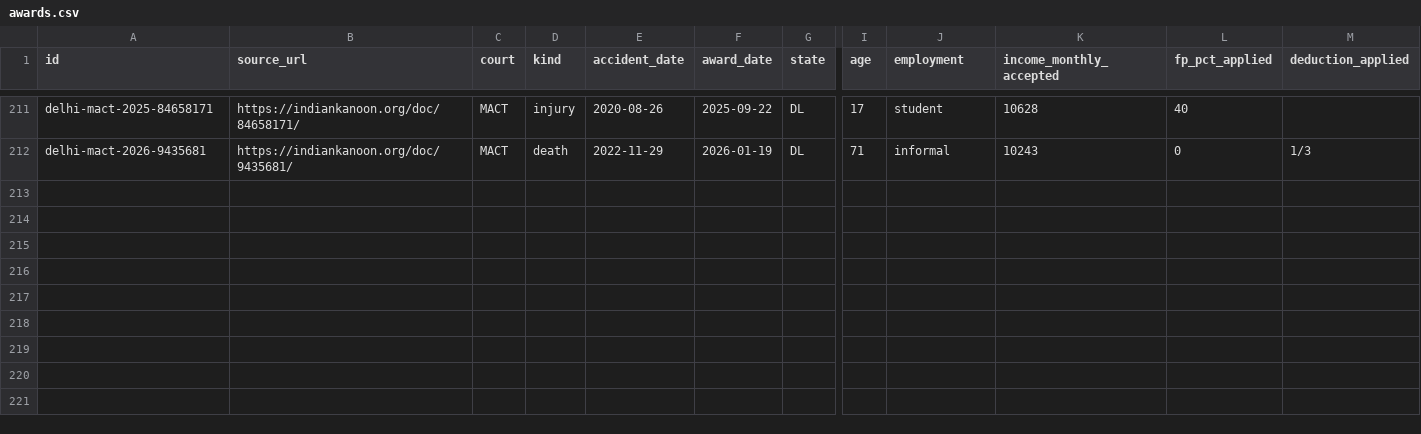
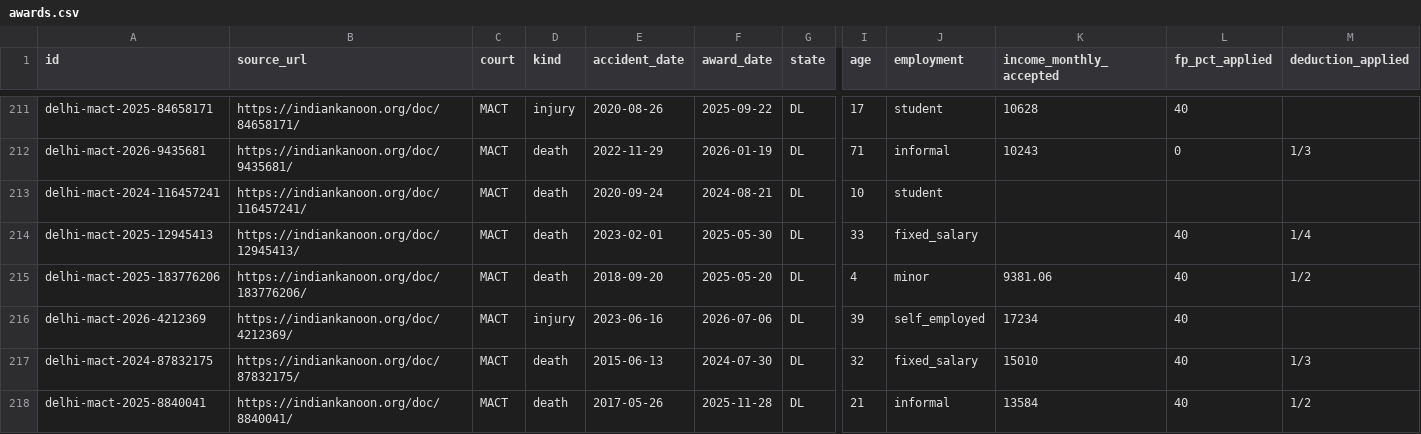
Before and after one commit to akhtar-cfi/compensation-calculator, a CSV file: data/backtest/awards.csv, drawn as a sheet; only a part is shown, gaps mark what is left out; rows hold the shown columns only; the diff names each change by its address in the sheet, - before the commit and + after, or states it on an @@ line.

```diff
--- a/data/backtest/awards.csv
+++ b/data/backtest/awards.csv
+row 213: delhi-mact-2024-116457241 | https://indiankanoon.org/doc/116457241/ | MACT | death | 2020-09-24 | 2024-08-21 | DL | 10 | student
+row 214: delhi-mact-2025-12945413 | https://indiankanoon.org/doc/12945413/ | MACT | death | 2023-02-01 | 2025-05-30 | DL | 33 | fixed_salary |  | 40 | 1/4
+row 215: delhi-mact-2025-183776206 | https://indiankanoon.org/doc/183776206/ | MACT | death | 2018-09-20 | 2025-05-20 | DL | 4 | minor | 9381.06 | 40 | 1/2
+row 216: delhi-mact-2026-4212369 | https://indiankanoon.org/doc/4212369/ | MACT | injury | 2023-06-16 | 2026-07-06 | DL | 39 | self_employed | 17234 | 40
+row 217: delhi-mact-2024-87832175 | https://indiankanoon.org/doc/87832175/ | MACT | death | 2015-06-13 | 2024-07-30 | DL | 32 | fixed_salary | 15010 | 40 | 1/3
+row 218: delhi-mact-2025-8840041 | https://indiankanoon.org/doc/8840041/ | MACT | death | 2017-05-26 | 2025-11-28 | DL | 21 | informal | 13584 | 40 | 1/2
```
Also changed, not shown: data/backtest/injury_heads.csv, 1 other file.
